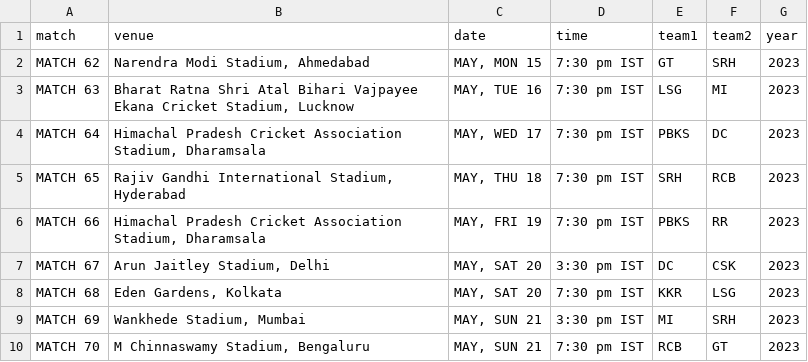
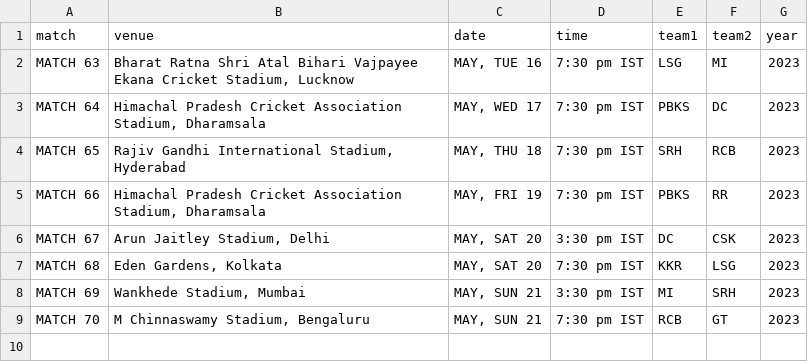
Before and after one commit to ayushjain01/IPL-Calculator, a CSV file: data/ipl_fixtures.csv, drawn as a sheet.

```diff
--- a/data/ipl_fixtures.csv
+++ b/data/ipl_fixtures.csv
@@ -1,3 +1,2 @@
 match,venue,date,time,team1,team2,year
-MATCH 62,"Narendra Modi Stadium, Ahmedabad","MAY, MON 15",7:30 pm IST,GT,SRH,2023
 MATCH 63,"Bharat Ratna Shri Atal Bihari Vajpayee Ekana Cricket Stadium, Lucknow","MAY, TUE 16",7:30 pm IST,LSG,MI,2023
```
Also changed, not shown: data/ipl_matches.csv, data/points.csv, 6 other files.
